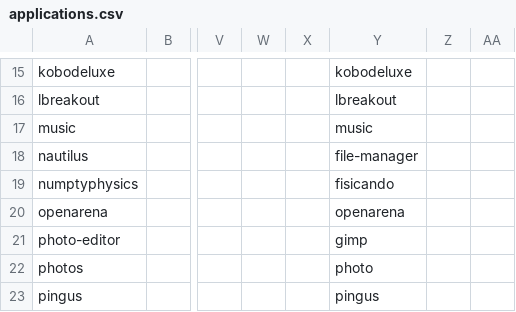
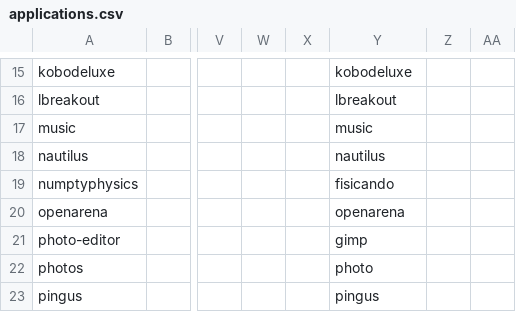
Before and after one commit to endlessm/eos-theme, a CSV file: desktop/applications.csv, drawn as a sheet; only a part is shown, gaps mark what is left out; the diff names each change by its address in the sheet, - before the commit and + after, or states it on an @@ line.

Commit message:
Fix rename of file-manager to nautilus (previously modified .desktop file but not .csv file) [endlessm/eos-shell#197]

```diff
--- a/desktop/applications.csv
+++ b/desktop/applications.csv
-Y18: file-manager
+Y18: nautilus
```
